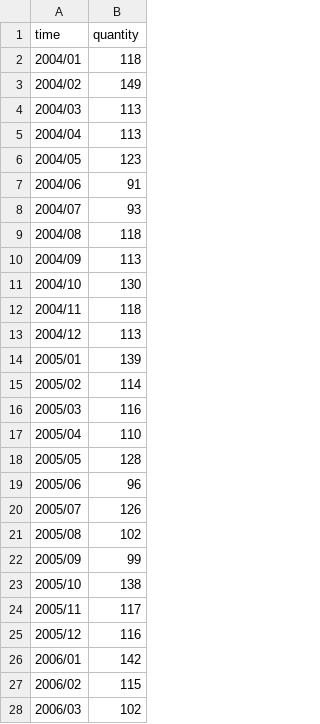
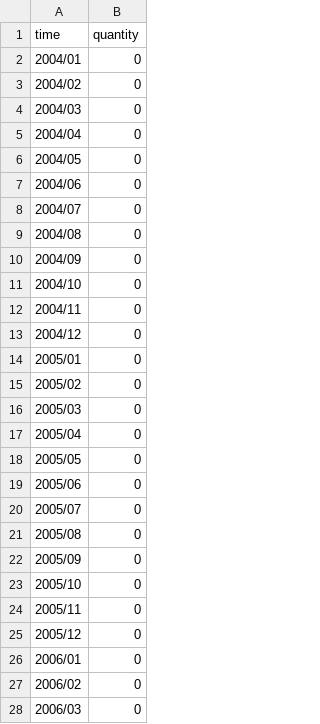
Before and after one commit to Anthonymcqueen21/github-viz, a CSV file: src/main/resources/static/google_trend_cleaned.csv, drawn as a sheet; only a part is shown; the diff covers the shown part only.

```diff
--- a/src/main/resources/static/google_trend_cleaned.csv
+++ b/src/main/resources/static/google_trend_cleaned.csv
@@ -1,28 +1,28 @@
 time,quantity
-2004/01,118
-2004/02,149
-2004/03,113
-2004/04,113
-2004/05,123
-2004/06,91
-2004/07,93
-2004/08,118
-2004/09,113
-2004/10,130
-2004/11,118
-2004/12,113
-2005/01,139
-2005/02,114
-2005/03,116
-2005/04,110
-2005/05,128
-2005/06,96
-2005/07,126
-2005/08,102
-2005/09,99
-2005/10,138
-2005/11,117
-2005/12,116
-2006/01,142
-2006/02,115
-2006/03,102
+2004/01,0
+2004/02,0
+2004/03,0
+2004/04,0
+2004/05,0
+2004/06,0
+2004/07,0
+2004/08,0
+2004/09,0
+2004/10,0
+2004/11,0
+2004/12,0
+2005/01,0
+2005/02,0
+2005/03,0
+2005/04,0
+2005/05,0
+2005/06,0
+2005/07,0
+2005/08,0
+2005/09,0
+2005/10,0
+2005/11,0
+2005/12,0
+2006/01,0
+2006/02,0
+2006/03,0
```
Also changed, not shown: 122 edited cells elsewhere in this file, src/main/resources/static/avg_stars.csv, src/main/resources/static/day_created.csv, 21 other files.
